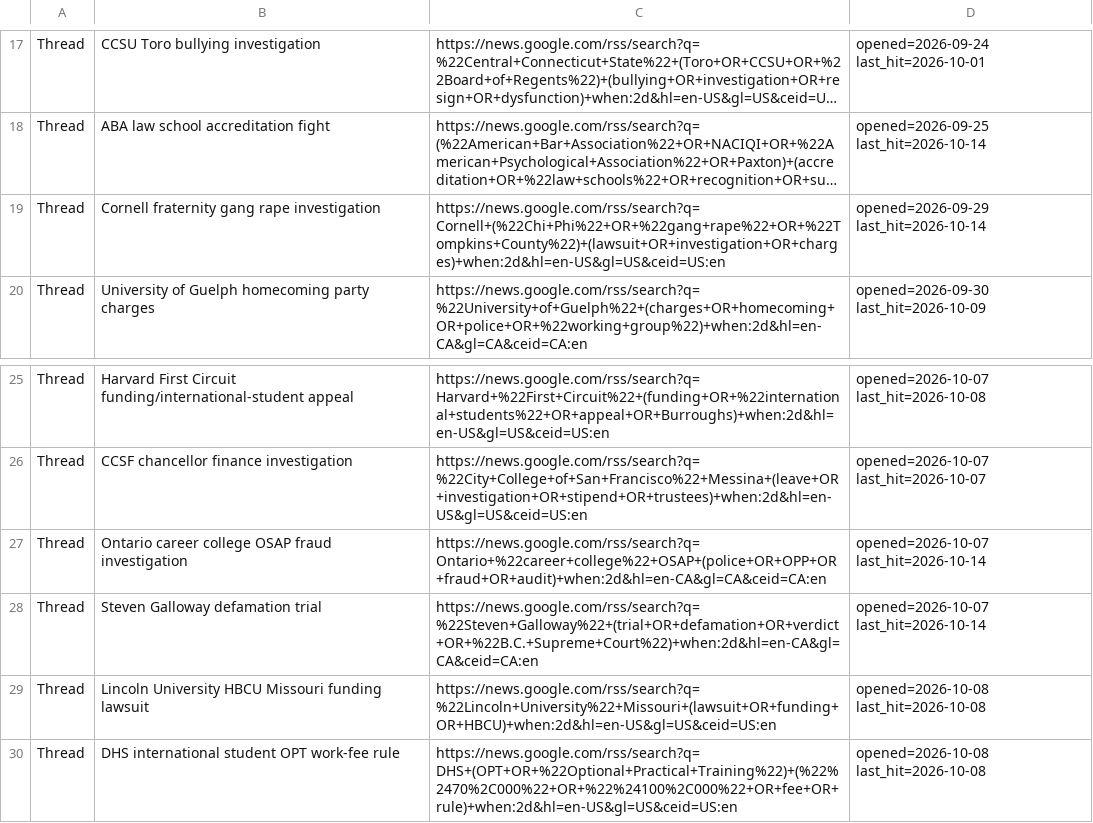
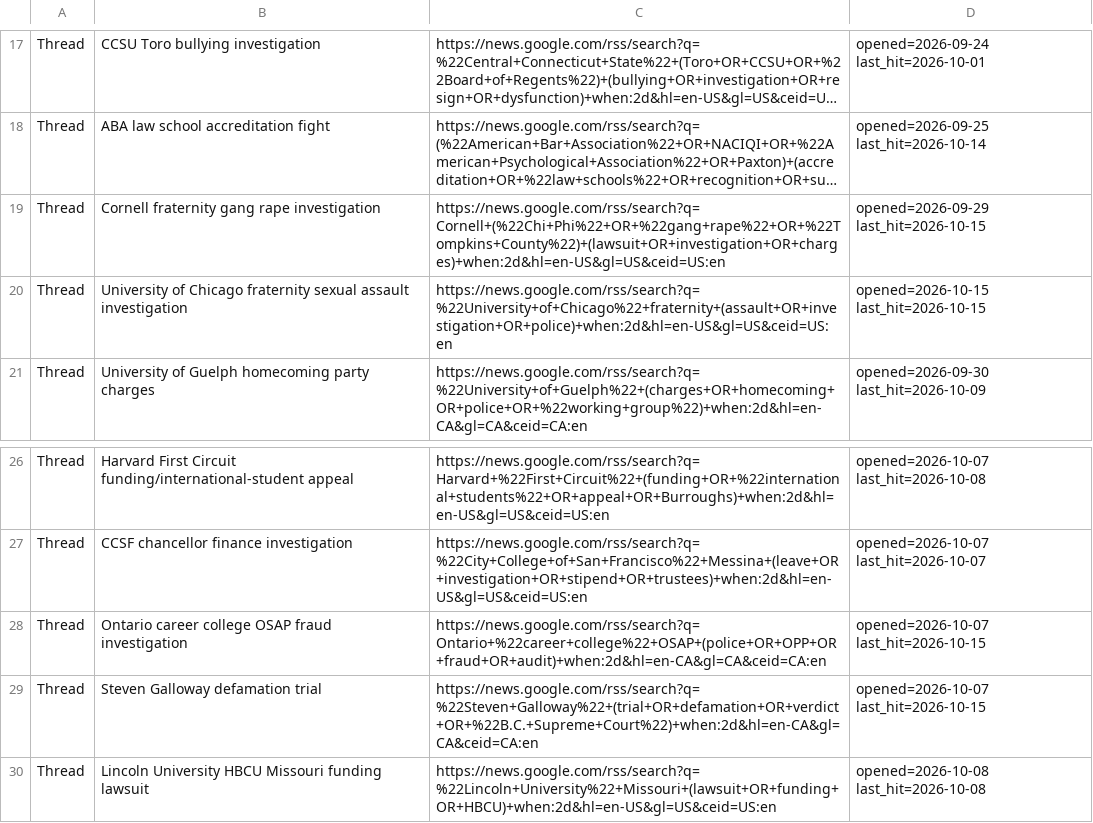
Before and after one commit to zchristensen-nu/morning-briefing, a TSV file: threads.tsv, drawn as a sheet; only a part is shown, gaps mark what is left out; the shorter side is filled out with more unchanged rows; long unchanged cells end in …; addresses are those after the commit; the diff names each change by its address in the sheet, - before the commit and + after, or states it on an @@ line.

```diff
--- a/threads.tsv
+++ b/threads.tsv
-D19: opened=2026-09-29 last_hit=2026-10-14
+D19: opened=2026-09-29 last_hit=2026-10-15
+row 20: Thread | University of Chicago fraternity sexual assault investigation | https://news.google.com/rss/search?q=%22University+of+Chicago%22+fraternity+(assault+OR+investigation+OR+police)+when:2d&hl=en-US&gl=US&ceid=US:en | opened=2026-10-15 last_hit=2026-10-15
-D28:D29: opened=2026-10-07 last_hit=2026-10-14
+D28:D29: opened=2026-10-07 last_hit=2026-10-15
```
Also changed, not shown: 3 other files.
